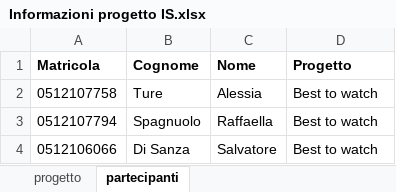
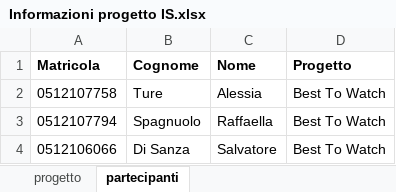
Before and after one commit to Tsunami909/BestToWatch, an Excel workbook: Informazioni progetto IS.xlsx, sheet partecipanti, drawn as a sheet; values as stored, in another font and other column widths than the file's, no borders; the diff names each change by its address in the sheet, - before the commit and + after, or states it on an @@ line.

Commit message:
Update Informazioni progetto IS.xlsx

```diff
--- a/Informazioni progetto IS.xlsx (sheet partecipanti)
+++ b/Informazioni progetto IS.xlsx (sheet partecipanti)
-D2:D4 (Progetto): Best to watch
+D2:D4 (Progetto): Best To Watch
```
Also changed, not shown: sheet progetto.
